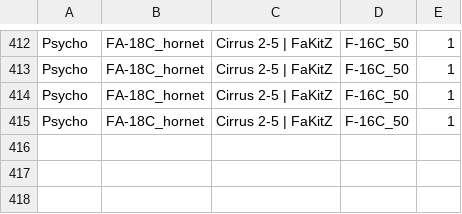
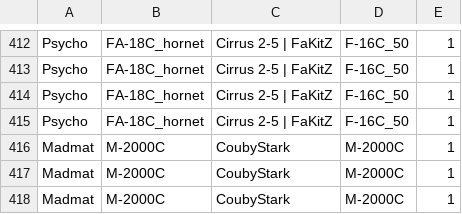
Before and after one commit to Cellules-Rapaces/Dagger-One, a CSV file: docs/data/resultat_duels.csv, drawn as a sheet; only a part is shown, gaps mark what is left out; the diff names each change by its address in the sheet, - before the commit and + after, or states it on an @@ line.

Commit message:
Data update

```diff
--- a/docs/data/resultat_duels.csv
+++ b/docs/data/resultat_duels.csv
+row 416: Madmat | M-2000C | CoubyStark | M-2000C | 1
+row 417: Madmat | M-2000C | CoubyStark | M-2000C | 1
+row 418: Madmat | M-2000C | CoubyStark | M-2000C | 1
```
Also changed, not shown: docs/data/resultat.csv, static/data/resultat.csv, 1 other file.
